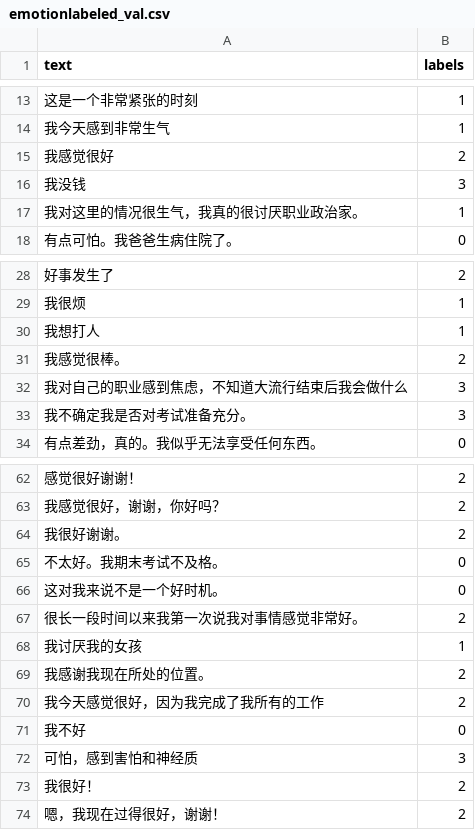
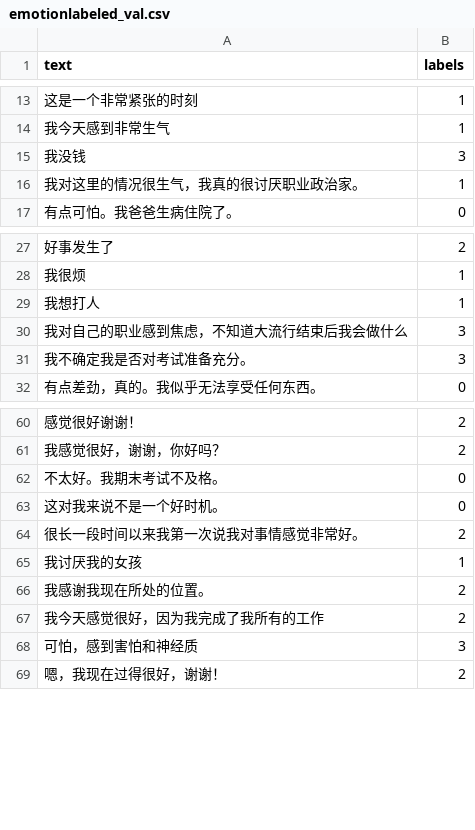
Before and after one commit to alicialawjy/multilingual-psychotherapy-chatbot, a CSV file: data/emotions/EmpatheticPersonas/ZH/emotionlabeled_val.csv, drawn as a sheet; only a part is shown, gaps mark what is left out.

```diff
--- a/data/emotions/EmpatheticPersonas/ZH/emotionlabeled_val.csv
+++ b/data/emotions/EmpatheticPersonas/ZH/emotionlabeled_val.csv
@@ -14,3 +14,2 @@ text,labels
 我今天感到非常生气,1
-我感觉很好,2
 我没钱,3
@@ -30,3 +29,2 @@ text,labels
 我想打人,1
-我感觉很棒。,2
 我对自己的职业感到焦虑，不知道大流行结束后我会做什么,3
@@ -63,3 +61,2 @@ text,labels
 我感觉很好，谢谢，你好吗？,2
-我很好谢谢。,2
 不太好。我期末考试不及格。,0
@@ -70,5 +67,3 @@ text,labels
 我今天感觉很好，因为我完成了我所有的工作,2
-我不好,0
 可怕，感到害怕和神经质,3
-我很好！,2
 嗯，我现在过得很好，谢谢！,2
```
Also changed, not shown: data/emotions/EmpatheticPersonas/EN/emotionlabeled_test.csv, data/emotions/EmpatheticPersonas/EN/emotionlabeled_val.csv, 2 other files.
